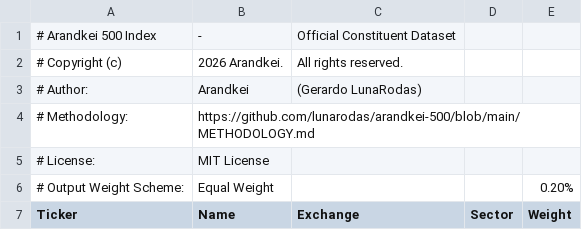
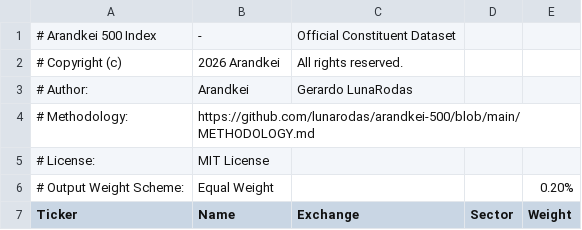
Before and after one commit to lunarodas/arandkei-500, a CSV file: data/constituents.csv, drawn as a sheet; only a part is shown.

Commit message:
docs(data): set official base 500 constituents for September 2026 launch

```diff
--- a/data/constituents.csv
+++ b/data/constituents.csv
@@ -1,4 +1,4 @@
 # Arandkei 500 Index, -, Official Constituent Dataset,,
-# Copyright (c), 2026 Arandkei., All rights reserved.,,
-# Author:, Arandkei, (Gerardo LunaRodas),,
+# Copyright (c), 2026 Arandkei, All rights reserved.,,
+# Author:, Arandkei, Gerardo LunaRodas,,
 # Methodology:, https://github.com/lunarodas/arandkei-500/blob/main/METHODOLOGY.md,,,
```
